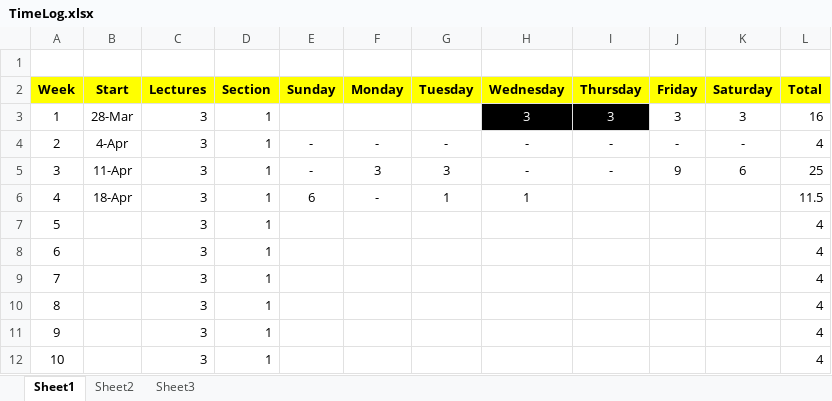
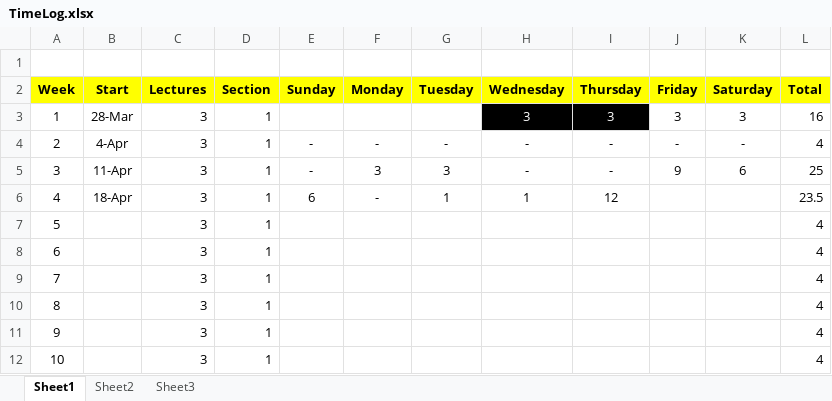
Before and after one commit to hifrickenfive/StanfordAI, an Excel workbook: TimeLog.xlsx, sheet Sheet1, drawn as a sheet; values as stored, in another font and other column widths than the file's, no borders; the diff names each change by its address in the sheet, - before the commit and + after, or states it on an @@ line.

```diff
--- a/TimeLog.xlsx (sheet Sheet1)
+++ b/TimeLog.xlsx (sheet Sheet1)
-I6 (Thursday): (empty)
+I6 (Thursday): 12
-L6 (Total): 11.5
+L6 (Total): 23.5
```
Also changed, not shown: 2 other files.
